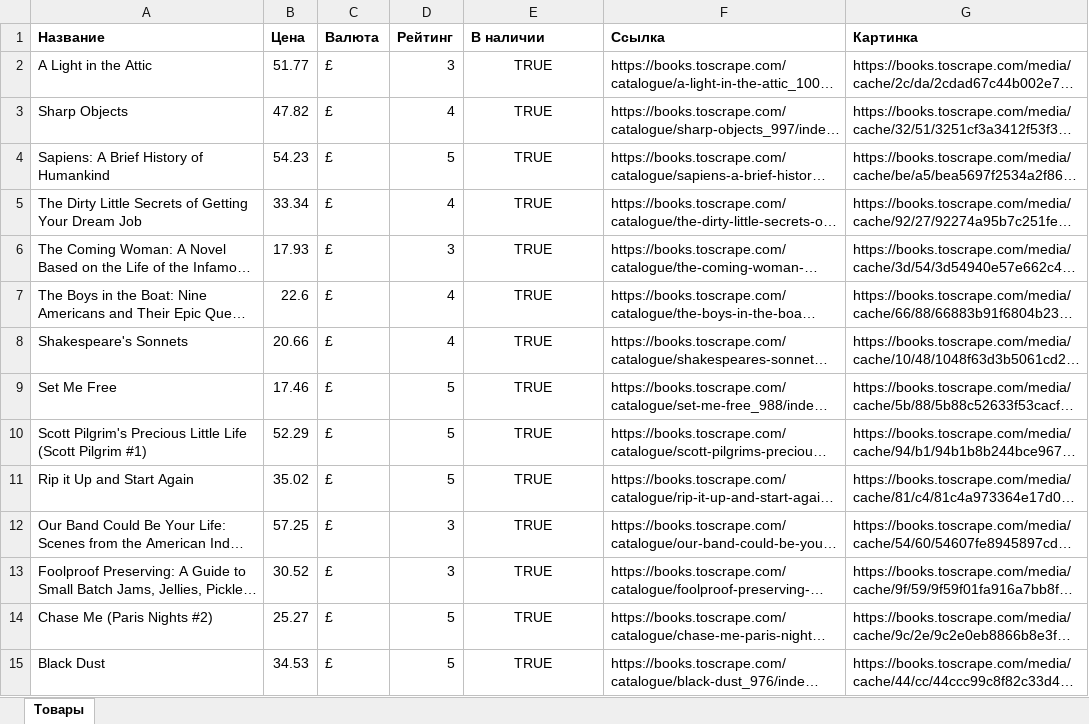
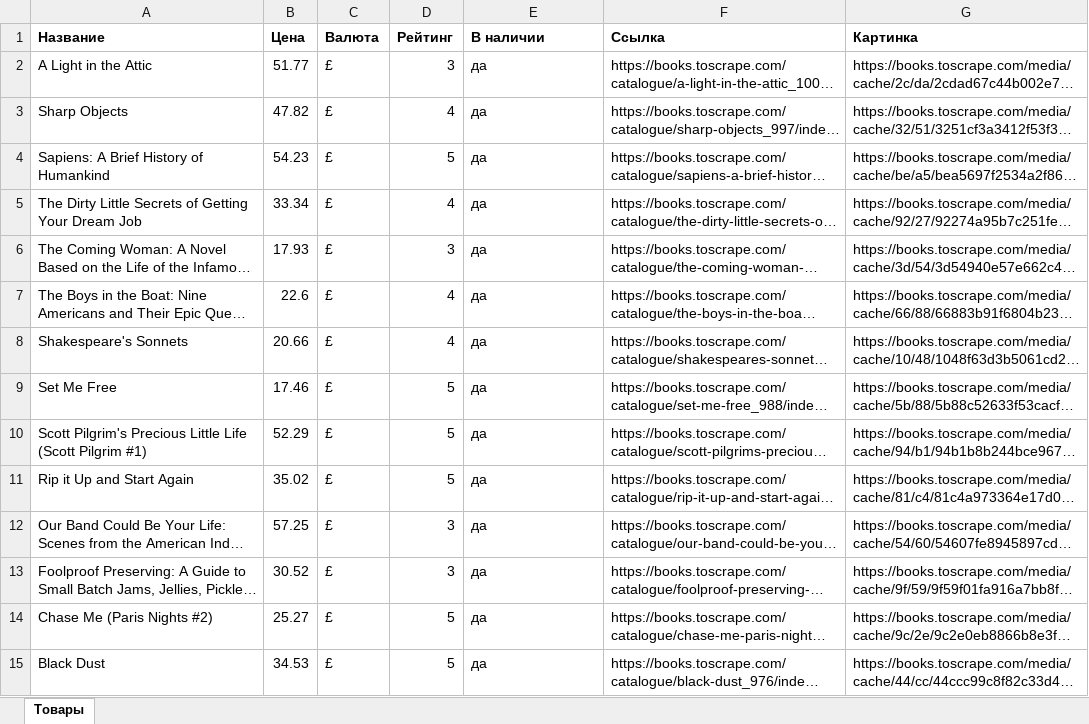
Before and after one commit to turbovanya/freelance-portfolio-python, an Excel workbook: 01-price-parser/examples/products.xlsx, sheet Товары, drawn as a sheet; only a part is shown; long unchanged cells end in …; values as stored, in another font and other column widths than the file's, no borders; the diff covers the shown part only; the diff names each change by its address in the sheet, - before the commit and + after, or states it on an @@ line.

Commit message:
price-parser: не повторять 4xx, кодировка из заголовка, да/нет в выгрузке
Ретраи только на сетевых ошибках и 5xx, без лишней паузы после последней попытки.
utf-8 ставится только если сайт не указал charset.
Лист изменений цен тоже с шапкой и ширинами. Тесты на fetch.

```diff
--- a/01-price-parser/examples/products.xlsx (sheet Товары)
+++ b/01-price-parser/examples/products.xlsx (sheet Товары)
-E2:E15 (В наличии): TRUE
+E2:E15 (В наличии): да
-E2:E15 alignment: center
+E2:E15 alignment: left
```
Also changed, not shown: 23 edited cells and cell formats elsewhere in this sheet, 7 other files.
